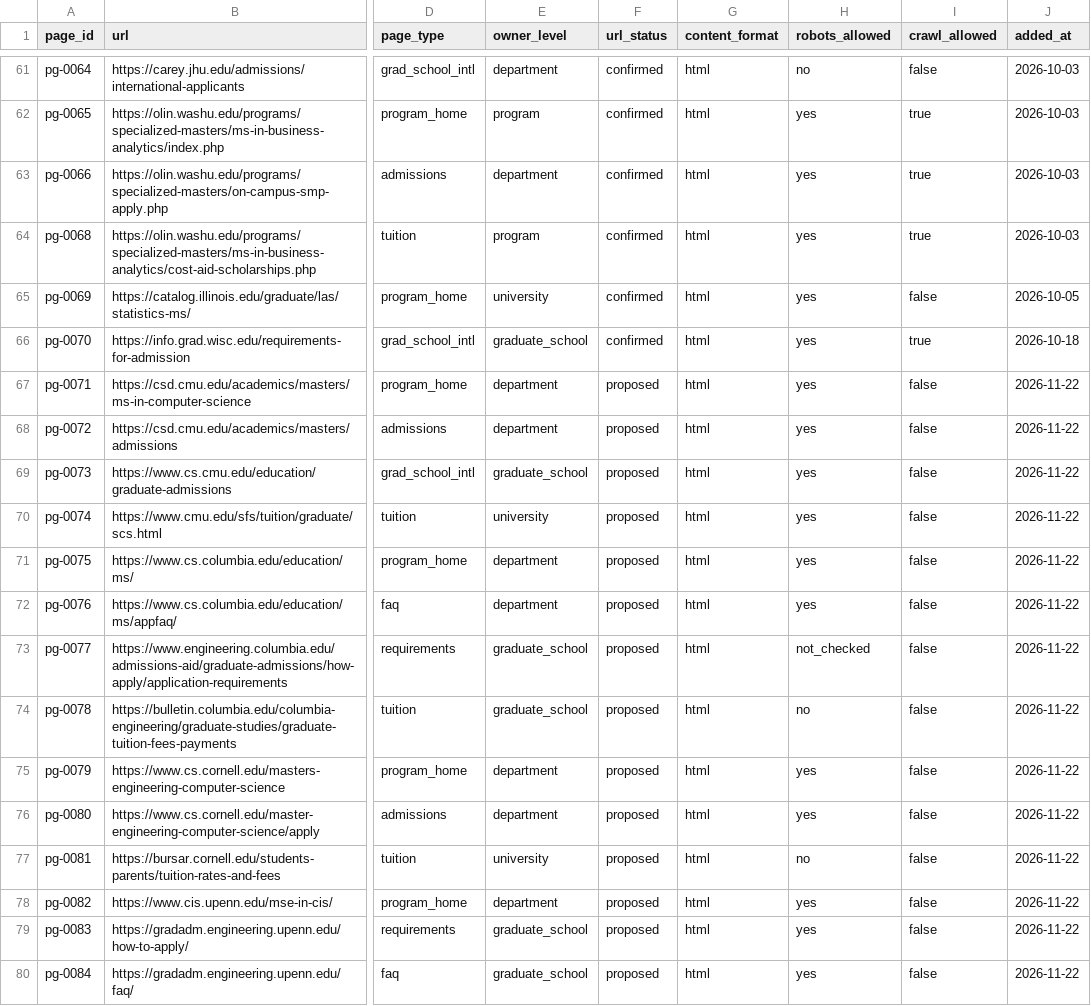
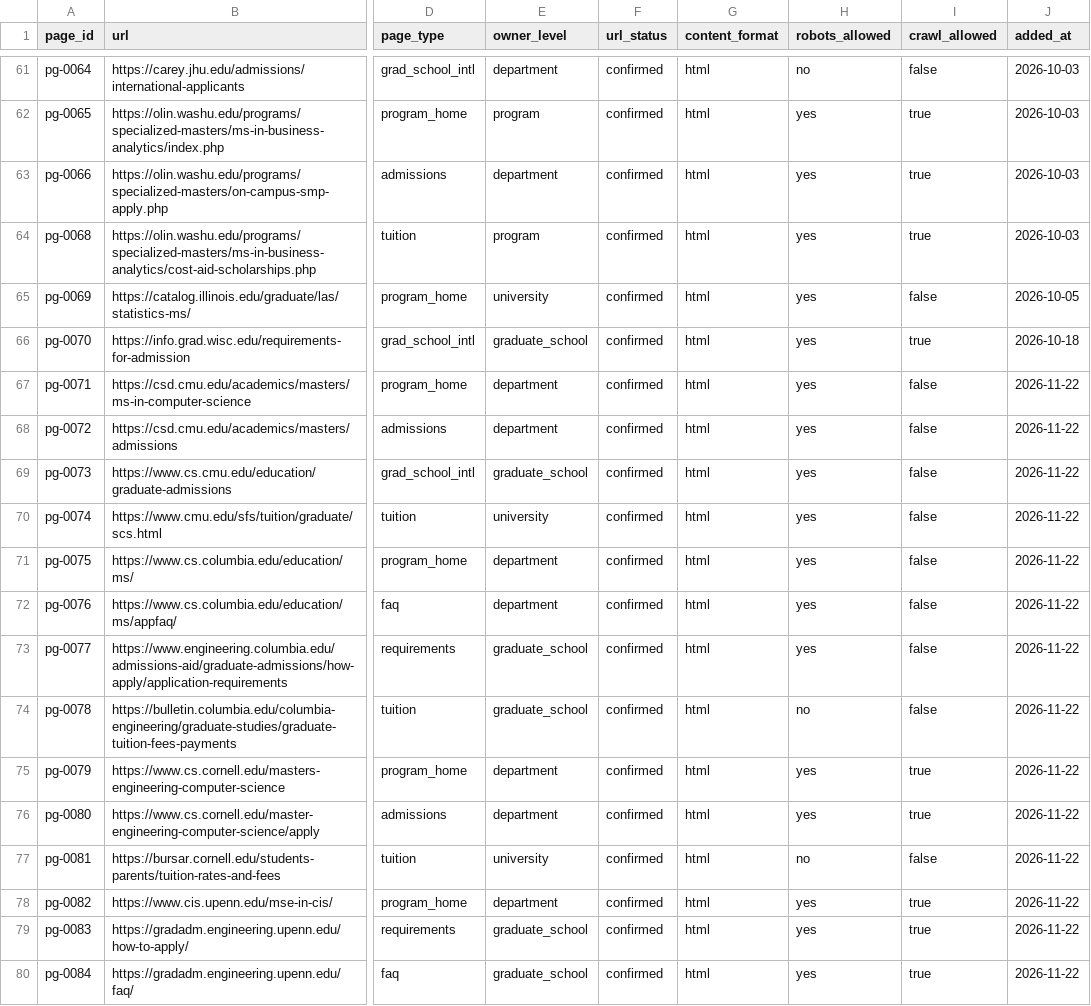
Before and after one commit to hhuang3/us-grad-program-db, a CSV file: data/registry/pages.csv, drawn as a sheet; only a part is shown, gaps mark what is left out; the diff covers the shown part only; the diff names each change by its address in the sheet, - before the commit and + after, or states it on an @@ line.

```diff
--- a/data/registry/pages.csv
+++ b/data/registry/pages.csv
-F67:F80 (url_status): proposed
+F67:F80 (url_status): confirmed
-H73 (robots_allowed): not_checked
+H73 (robots_allowed): yes
-I75:I76 (crawl_allowed): false
+I75:I76 (crawl_allowed): true
-I78:I80 (crawl_allowed): false
+I78:I80 (crawl_allowed): true
```
Also changed, not shown: 122 edited cells elsewhere in this file, data/registry/domains.csv, data/registry/program_pages.csv, 2 other files.
